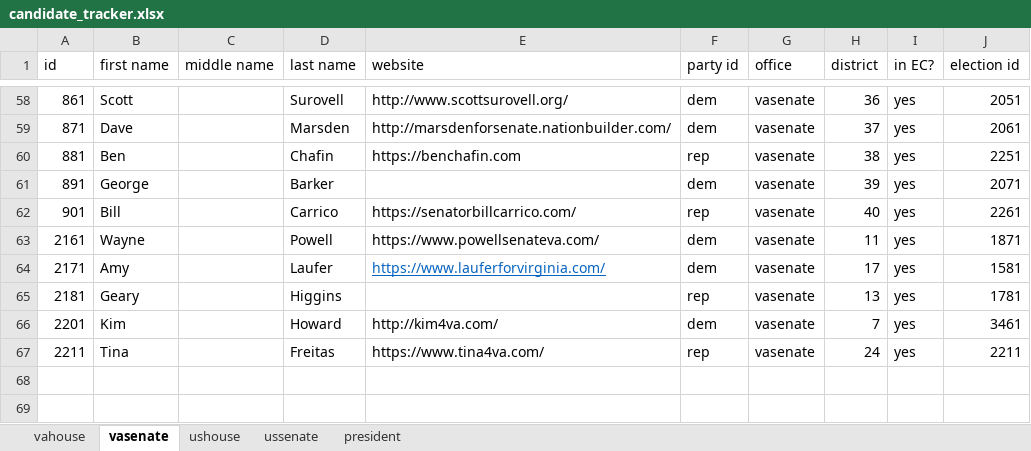
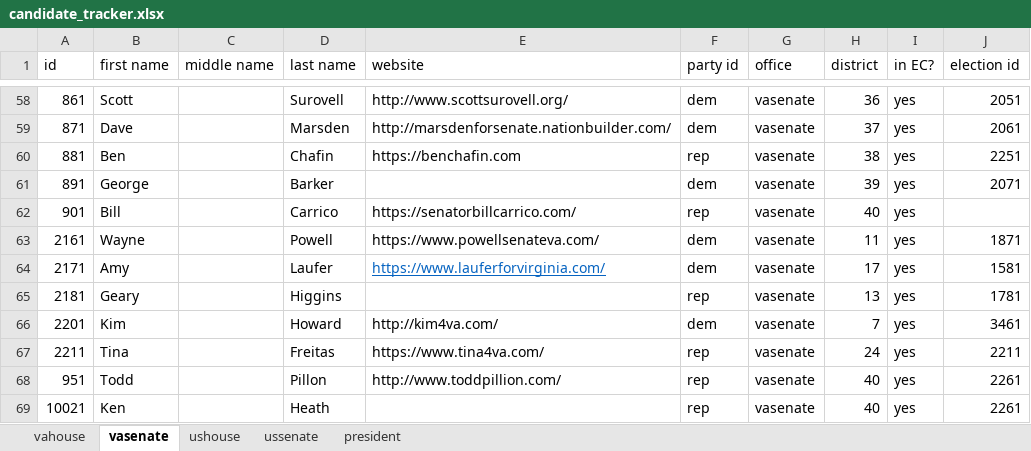
Before and after one commit to frashure/virginia-elections-api, an Excel workbook: db_resources/candidate_tracker.xlsx, sheet vasenate, drawn as a sheet; only a part is shown, gaps mark what is left out; values as stored, in another font and other column widths than the file's, no borders; the diff names each change by its address in the sheet, - before the commit and + after, or states it on an @@ line.

```diff
--- a/db_resources/candidate_tracker.xlsx (sheet vasenate)
+++ b/db_resources/candidate_tracker.xlsx (sheet vasenate)
-J62 (election id): 2261
+J62 (election id): (empty)
+row 68: 951 | Todd |  | Pillon | http://www.toddpillion.com/ | rep | vasenate | 40 | yes | 2261
+row 69: 10021 | Ken |  | Heath |  | rep | vasenate | 40 | yes | 2261
```
Also changed, not shown: sheet vahouse.
